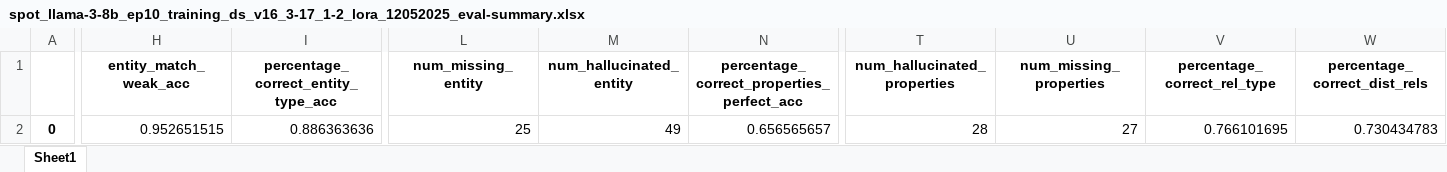
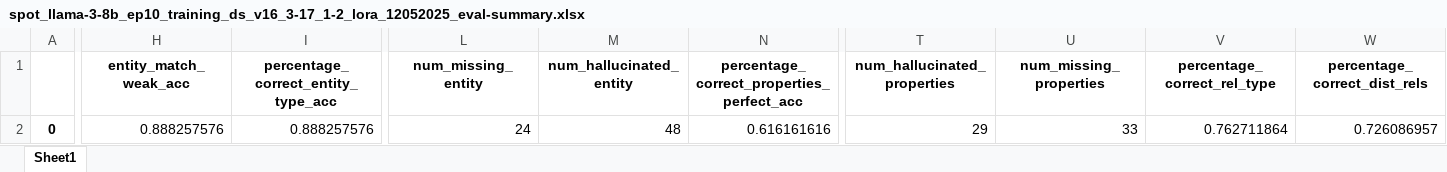
Before and after one commit to dw-innovation/kid2-spot-datageneration, an Excel workbook: benchmarking/results/spot_llama-3-8b_ep10_training_ds_v16_3-17_1-2_lora_12052025_eval-summary.xlsx, sheet Sheet1, drawn as a sheet; only a part is shown, gaps mark what is left out; values as stored, in another font and other column widths than the file's, no borders; the diff covers the shown part only; the diff names each change by its address in the sheet, - before the commit and + after, or states it on an @@ line.

```diff
--- a/benchmarking/results/spot_llama-3-8b_ep10_training_ds_v16_3-17_1-2_lora_12052025_eval-summary.xlsx (sheet Sheet1)
+++ b/benchmarking/results/spot_llama-3-8b_ep10_training_ds_v16_3-17_1-2_lora_12052025_eval-summary.xlsx (sheet Sheet1)
-H2 (entity_match_weak_acc): 0.952651515
+H2 (entity_match_weak_acc): 0.888257576
-I2: 0.886363636
+I2: 0.888257576
-L2 (num_missing_entity): 25
+L2 (num_missing_entity): 24
-M2 (num_hallucinated_entity): 49
+M2 (num_hallucinated_entity): 48
-N2: 0.656565657
+N2: 0.616161616
-T2 (num_hallucinated_properties): 28
+T2 (num_hallucinated_properties): 29
-U2 (num_missing_properties): 27
+U2 (num_missing_properties): 33
-V2 (percentage_correct_rel_type): 0.766101695
+V2 (percentage_correct_rel_type): 0.762711864
-W2 (percentage_correct_dist_rels): 0.730434783
+W2 (percentage_correct_dist_rels): 0.726086957
```
Also changed, not shown: 3 edited cells elsewhere in this sheet, benchmarking/results/spot_llama-3-8b_ep10_training_ds_v16_3-17_1-2_lora_eval.xlsx, 4 other files.
